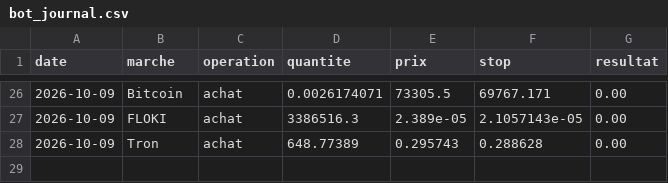
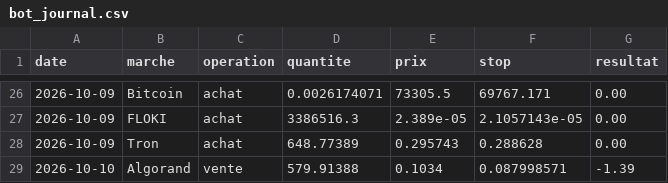
Before and after one commit to Miknalson/T-Zik_nano, a CSV file: signaux/bot_journal.csv, drawn as a sheet; only a part is shown, gaps mark what is left out.

```diff
--- a/signaux/bot_journal.csv
+++ b/signaux/bot_journal.csv
@@ -28 +28,2 @@ date;marche;operation;quantite;prix;stop;resultat
 2026-10-09;Tron;achat;648.77389;0.295743;0.288628;0.00
+2026-10-10;Algorand;vente;579.91388;0.1034;0.087998571;-1.39
```
Also changed, not shown: 1 other file.
